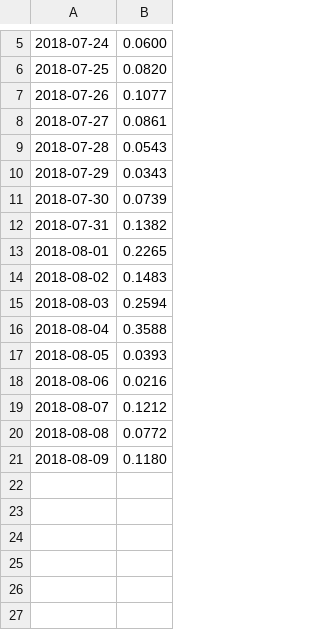
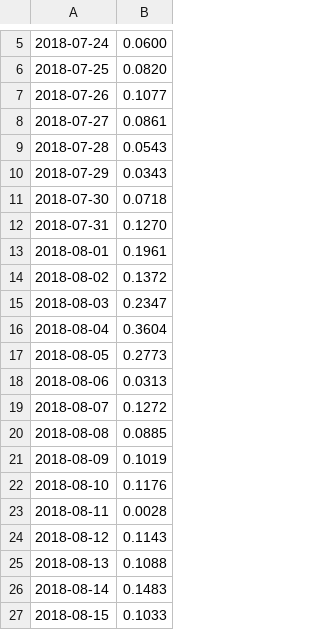
Before and after one commit to sheilambadi/stock-predictor-project, a CSV file: Average Polarity CSVs/avg_aapl.csv, drawn as a sheet; only a part is shown, gaps mark what is left out.

Commit message:
Get accurate data

```diff
--- a/Average Polarity CSVs/avg_aapl.csv
+++ b/Average Polarity CSVs/avg_aapl.csv
@@ -10,12 +10,18 @@
 2018-07-29,0.0343
-2018-07-30,0.0739
-2018-07-31,0.1382
-2018-08-01,0.2265
-2018-08-02,0.1483
-2018-08-03,0.2594
-2018-08-04,0.3588
-2018-08-05,0.0393
-2018-08-06,0.0216
-2018-08-07,0.1212
-2018-08-08,0.0772
-2018-08-09,0.1180
+2018-07-30,0.0718
+2018-07-31,0.1270
+2018-08-01,0.1961
+2018-08-02,0.1372
+2018-08-03,0.2347
+2018-08-04,0.3604
+2018-08-05,0.2773
+2018-08-06,0.0313
+2018-08-07,0.1272
+2018-08-08,0.0885
+2018-08-09,0.1019
+2018-08-10,0.1176
+2018-08-11,0.0028
+2018-08-12,0.1143
+2018-08-13,0.1088
+2018-08-14,0.1483
+2018-08-15,0.1033
```
Also changed, not shown: Average Polarity CSVs/avg_amzn.csv, 7 other files.
